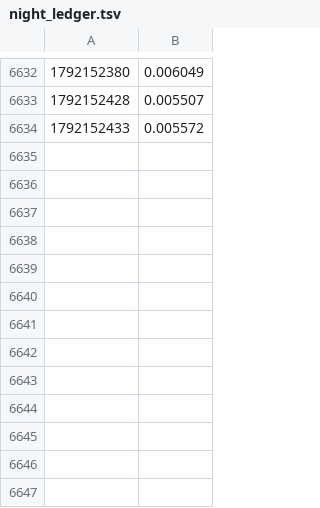
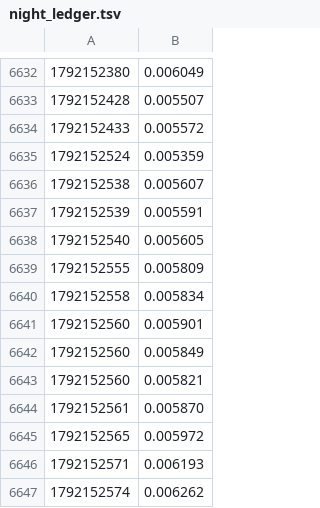
Before and after one commit to jacobcd52/alignment_faking, a TSV file: runs/night_ledger.tsv, drawn as a sheet; only a part is shown, gaps mark what is left out; the diff names each change by its address in the sheet, - before the commit and + after, or states it on an @@ line.

```diff
--- a/runs/night_ledger.tsv
+++ b/runs/night_ledger.tsv
+row 6635: 1792152524 | 0.005359
+row 6636: 1792152538 | 0.005607
+row 6637: 1792152539 | 0.005591
+row 6638: 1792152540 | 0.005605
+row 6639: 1792152555 | 0.005809
+row 6640: 1792152558 | 0.005834
+row 6641: 1792152560 | 0.005901
+row 6642: 1792152560 | 0.005849
+row 6643: 1792152560 | 0.005821
+row 6644: 1792152561 | 0.005870
+row 6645: 1792152565 | 0.005972
+row 6646: 1792152571 | 0.006193
+row 6647: 1792152574 | 0.006262
```
Also changed, not shown: 14 other files.
